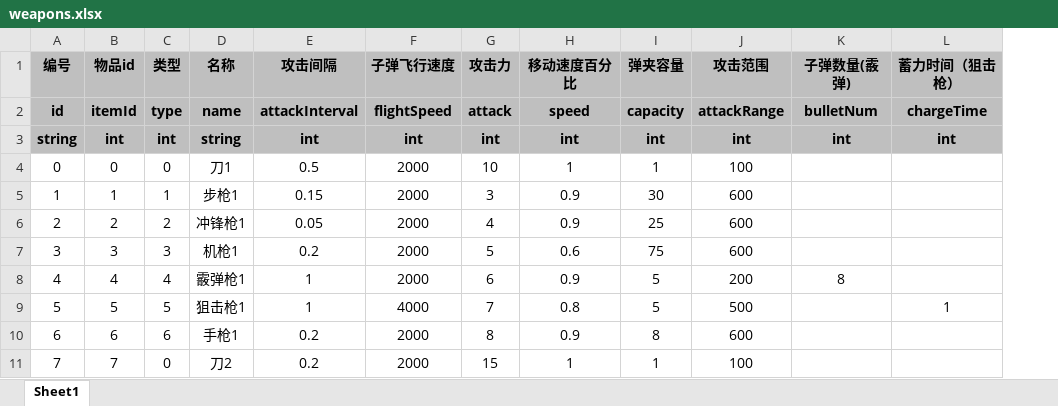
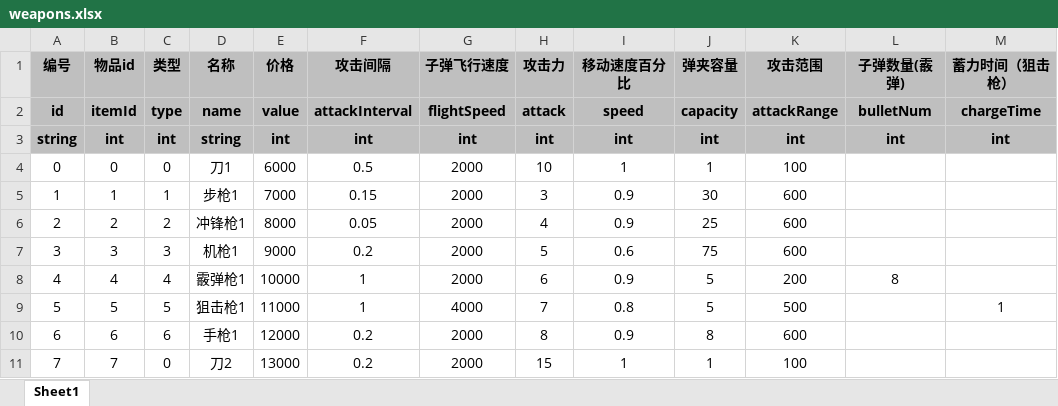
Before and after one commit to UNANSWANG/escape, an Excel workbook: excel/weapons.xlsx, sheet Sheet1, drawn as a sheet; values as stored, in another font and other column widths than the file's, no borders; the diff names each change by its address in the sheet, - before the commit and + after, or states it on an @@ line.

```diff
--- a/excel/weapons.xlsx (sheet Sheet1)
+++ b/excel/weapons.xlsx (sheet Sheet1)
+column E (价格), rows 2-11: value | int | 6000 | 7000 | 8000 | 9000 | 10000 | 11000 | 12000 | 13000
```
Also changed, not shown: excel/common.xlsx, excel/equipment.xlsx, 7 other files.
